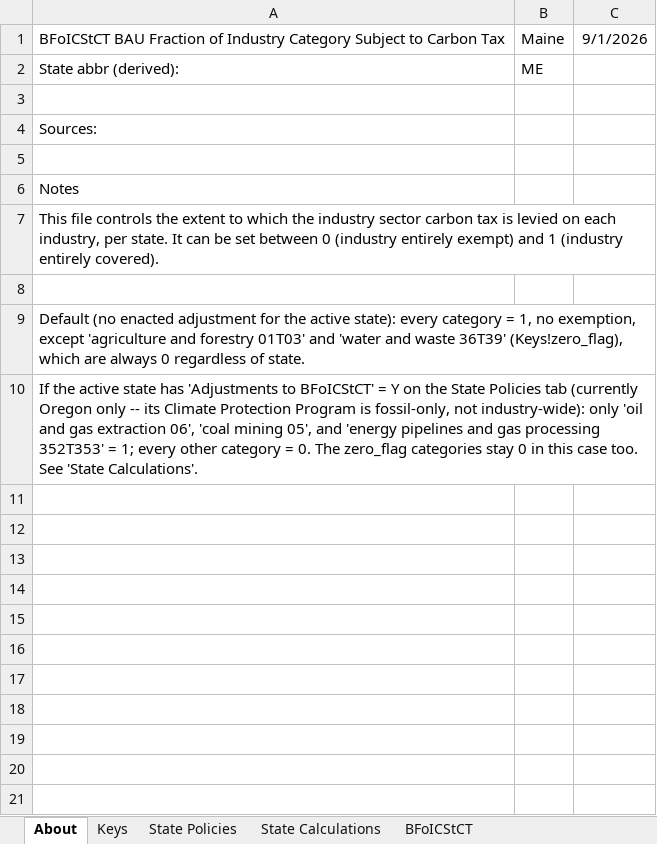
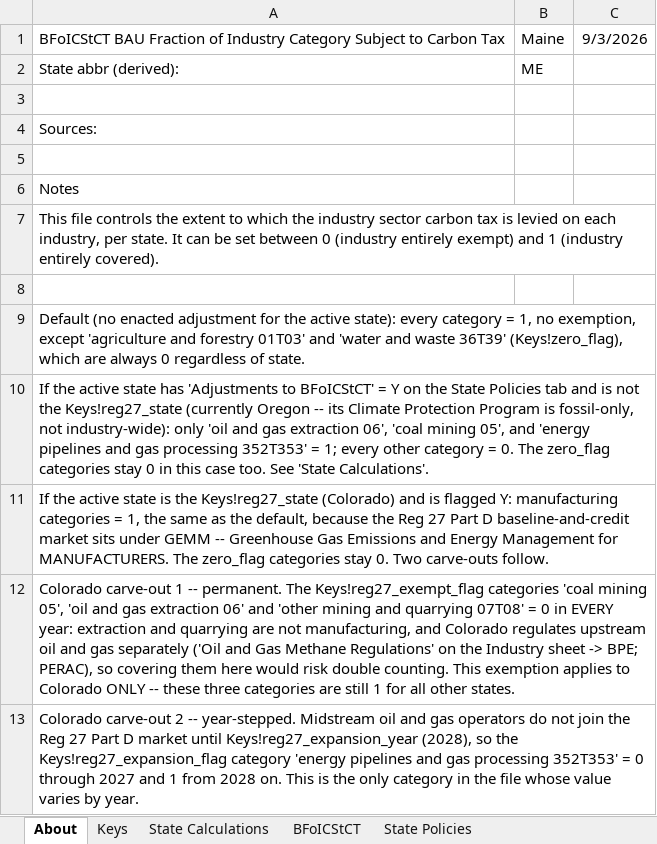
Before and after one commit to EnergyInnovation/eps-maine, an Excel workbook: InputData/fuels/BFoICStCT/BAU Fraction of Industry Category Subject to Carbon Tax.xlsx, sheet About, drawn as a sheet; values as stored, in another font and other column widths than the file's, no borders; the diff names each change by its address in the sheet, - before the commit and + after, or states it on an @@ line.

```diff
--- a/InputData/fuels/BFoICStCT/BAU Fraction of Industry Category Subject to Carbon Tax.xlsx (sheet About)
+++ b/InputData/fuels/BFoICStCT/BAU Fraction of Industry Category Subject to Carbon Tax.xlsx (sheet About)
@@ sheet tab order changed: About | Keys | State Calculations | BFoICStCT | State Policies @@
-C1: 9/1/2026
+C1: 9/3/2026
-A10: …Policies tab (currently Oregon only -- its…
+A10: …Policies tab and is not the Keys!reg27_state (currently Oregon -- its…
+row 11: If the active state is the Keys!reg27_state (Colorado) and is flagged Y: manufacturing categories = 1, the same as the default, because the Reg 27 Part D baseline-and-credit market sits under GEMM -- Greenhouse Gas Emissions and Energy Management for MANUFACTURERS. The zero_flag categories stay 0. Two carve-outs follow.
+row 12: Colorado carve-out 1 -- permanent. The Keys!reg27_exempt_flag categories 'coal mining 05', 'oil and gas extraction 06' and 'other mining and quarrying 07T08' = 0 in EVERY year: extraction and quarrying are not manufacturing, and Colorado regulates upstream oil and gas separately ('Oil and Gas Methane Regulations' on the Industry sheet -> BPE; PERAC), so covering them here would risk double counting. This exemption applies to Colorado ONLY -- these three categories are still 1 for all other states.
+row 13: Colorado carve-out 2 -- year-stepped. Midstream oil and gas operators do not join the Reg 27 Part D market until Keys!reg27_expansion_year (2028), so the Keys!reg27_expansion_flag category 'energy pipelines and gas processing 352T353' = 0 through 2027 and 1 from 2028 on. This is the only category in the file whose value varies by year.
```
Also changed, not shown: sheet State Policies, sheet Keys, sheet State Calculations, 23 other files.
